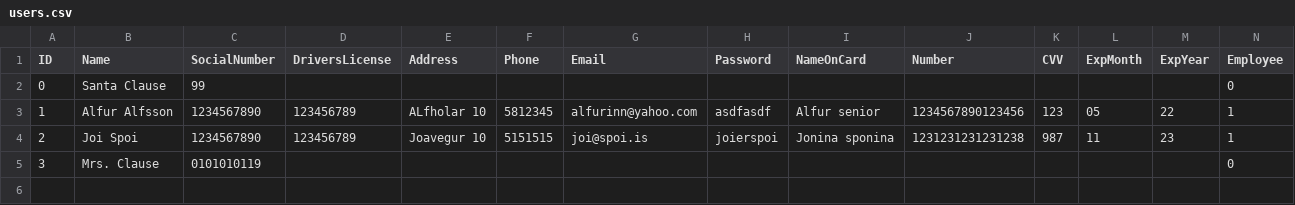
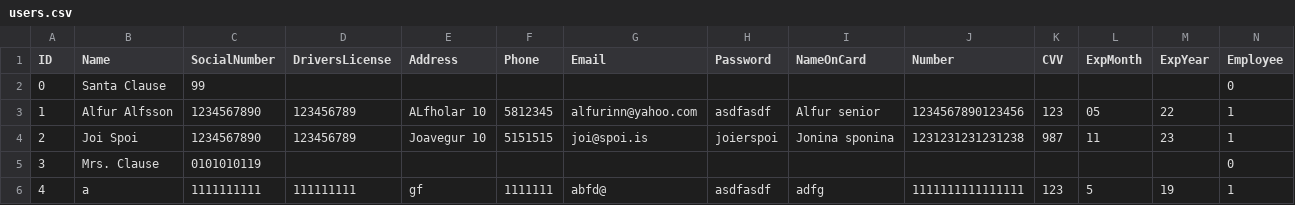
Before and after one commit to Verklegt1H48/verklegt1, a CSV file: data/users.csv, drawn as a sheet; only a part is shown; rows hold the shown columns only; the diff names each change by its address in the sheet, - before the commit and + after, or states it on an @@ line.

```diff
--- a/data/users.csv
+++ b/data/users.csv
+row 6: 4 | a | 1111111111 | 111111111 | gf | 1111111 | abfd@ | asdfasdf | adfg | 1111111111111111 | 123 | 5 | 19 | 1
```
Also changed, not shown: data/cars.csv, data/orders.csv, 2 other files.
